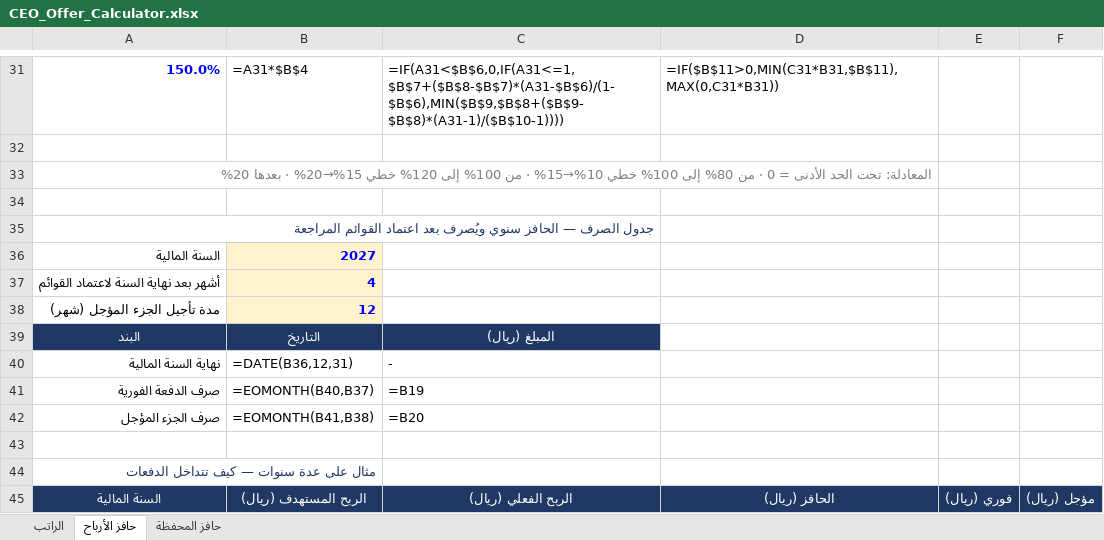
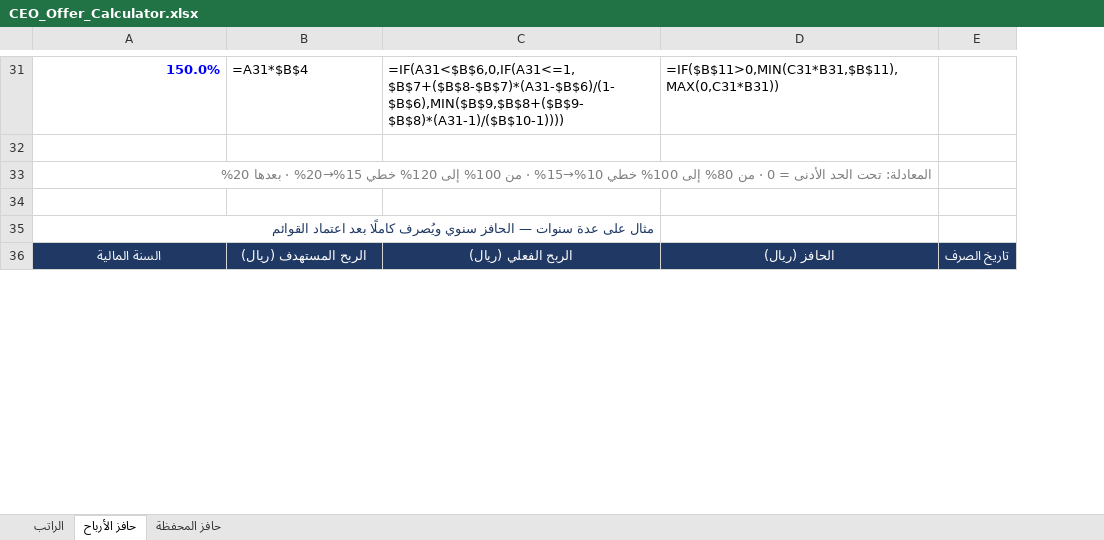
Before and after one commit to finance179/wagdy, an Excel workbook: CEO_Offer_Calculator.xlsx, sheet حافز الأرباح, drawn as a sheet; only a part is shown, gaps mark what is left out; values as stored, in another font and other column widths than the file's, no borders; formulas without a stored value are shown as written; removed rows and columns are numbered as before the commit, all else as after; the diff covers the shown part only; the diff names each change by its address in the sheet, - before the commit and + after, or states it on an @@ line.

```diff
--- a/CEO_Offer_Calculator.xlsx (sheet حافز الأرباح)
+++ b/CEO_Offer_Calculator.xlsx (sheet حافز الأرباح)
-column E, row 45: فوري (ريال)
-column F, row 45: مؤجل (ريال)
+column E, row 36: تاريخ الصرف
-A35: جدول الصرف — الحافز سنوي ويُصرف بعد اعتماد القوائم المراجعة
+A35: مثال على عدة سنوات — الحافز سنوي ويُصرف كاملًا بعد اعتماد القوائم
@@ row 36 moved to row 12: السنة المالية @@
@@ row 37 moved to row 13: أشهر بعد نهاية السنة لاعتماد القوائم @@
-row 38: مدة تأجيل الجزء المؤجل (شهر) | 12
-row 39: البند | التاريخ | المبلغ (ريال)
-row 40: نهاية السنة المالية | =DATE(B36,12,31) | -
-row 41: صرف الدفعة الفورية | =EOMONTH(B40,B37) | =B19
-row 42: صرف الجزء المؤجل | =EOMONTH(B41,B38) | =B20
-row 43: (empty)
-row 44: مثال على عدة سنوات — كيف تتداخل الدفعات
```
Also changed, not shown: 2 added rows, 11 removed rows and 8 edited cells elsewhere in this sheet.
